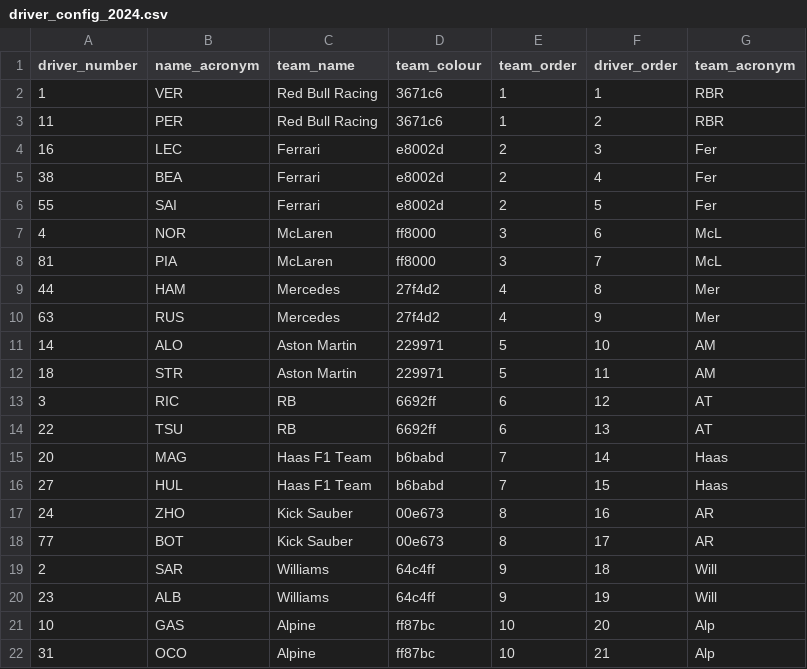
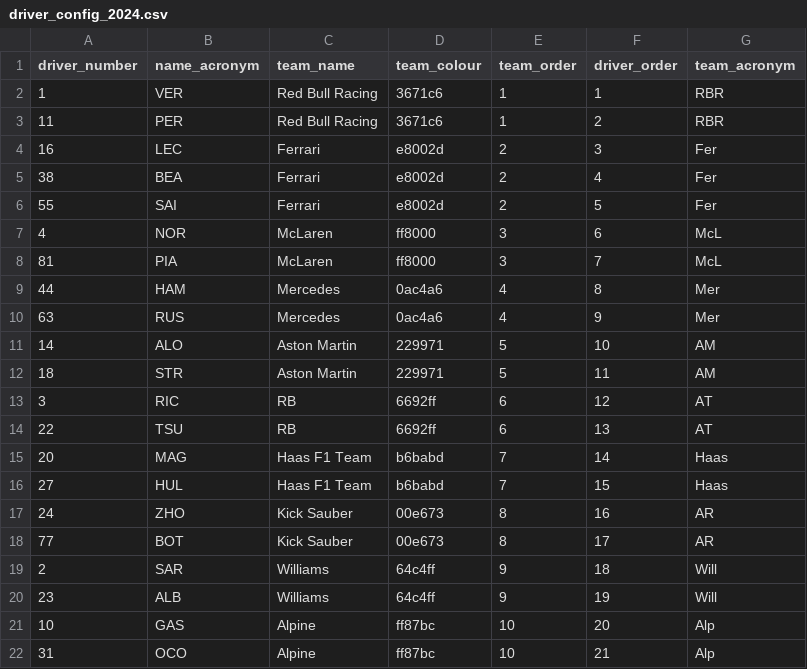
Before and after one commit to gokul-ramesh/f1-live-telemetry, a CSV file: config/driver_config_2024.csv, drawn as a sheet.

Commit message:
updated merc color, slightly darker now

```diff
--- a/config/driver_config_2024.csv
+++ b/config/driver_config_2024.csv
@@ -8,4 +8,4 @@ driver_number,name_acronym,team_name,team_colour,team_order,driver_order,team_ac
 81,PIA,McLaren,ff8000,3,7,McL
-44,HAM,Mercedes,27f4d2,4,8,Mer
-63,RUS,Mercedes,27f4d2,4,9,Mer
+44,HAM,Mercedes,0ac4a6,4,8,Mer
+63,RUS,Mercedes,0ac4a6,4,9,Mer
 14,ALO,Aston Martin,229971,5,10,AM
```
